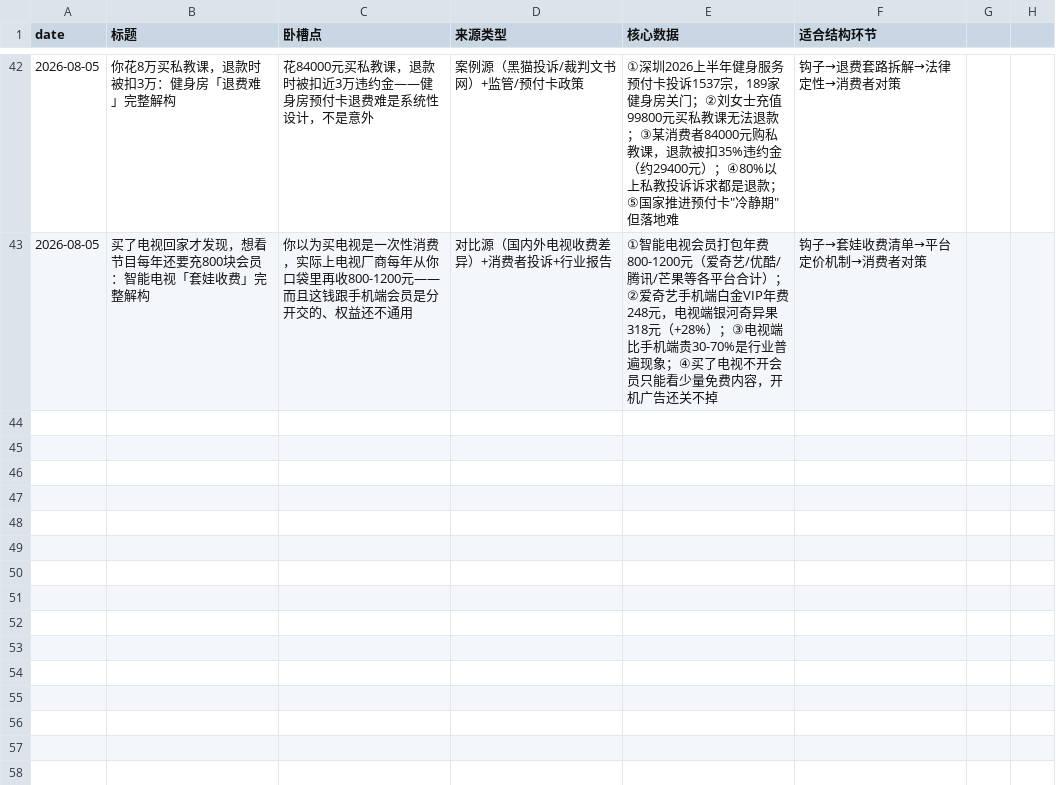
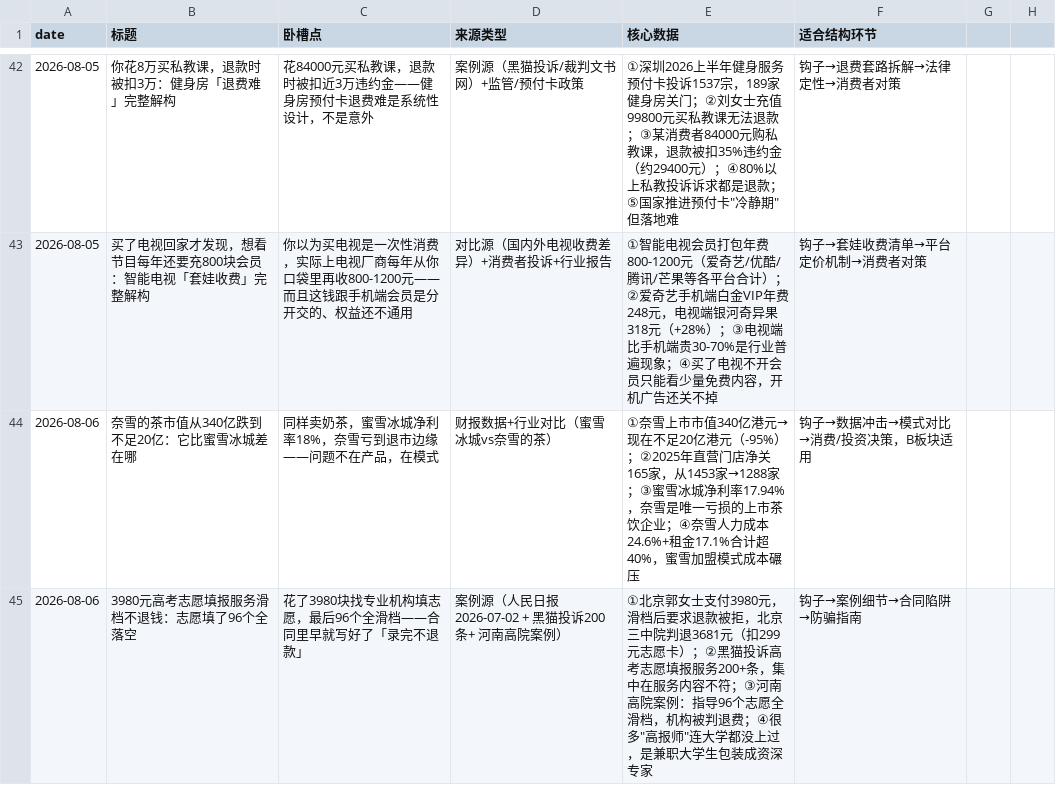
Before and after one commit to kongkong053/topic-discovery-prompt, a CSV file: topics.csv, drawn as a sheet; only a part is shown, gaps mark what is left out; the diff names each change by its address in the sheet, - before the commit and + after, or states it on an @@ line.

Commit message:
daily: topic discovery 2026-08-06

```diff
--- a/topics.csv
+++ b/topics.csv
+row 44: 2026-08-06 | 奈雪的茶市值从340亿跌到不足20亿：它比蜜雪冰城差在哪 | 同样卖奶茶，蜜雪冰城净利率18%，奈雪亏到退市边缘——问题不在产品，在模式 | 财报数据+行业对比（蜜雪冰城vs奈雪的茶） | ①奈雪上市市值340亿港元→现在不足20亿港元（-95%）；②2025年直营门店净关165家，从1453家→1288家；③蜜雪冰城净利率17.94%，奈雪是唯一亏损的上市茶饮企业；④奈雪人力成本24.6%+租金17.1%合计超40%，蜜雪加盟模式成本碾压 | 钩子→数据冲击→模式对比→消费/投资决策，B板块适用
+row 45: 2026-08-06 | 3980元高考志愿填报服务滑档不退钱：志愿填了96个全落空 | 花了3980块找专业机构填志愿，最后96个全滑档——合同里早就写好了「录完不退款」 | 案例源（人民日报2026-07-02 + 黑猫投诉200条+ 河南高院案例） | ①北京郭女士支付3980元，滑档后要求退款被拒，北京三中院判退3681元（扣299元志愿卡）；②黑猫投诉高考志愿填报服务200+条，集中在服务内容不符；③河南高院案例：指导96个志愿全滑档，机构被判退费；④很多"高报师"连大学都没上过，是兼职大学生包装成资深专家 | 钩子→案例细节→合同陷阱→防骗指南
```
Also changed, not shown: 1 other file.
